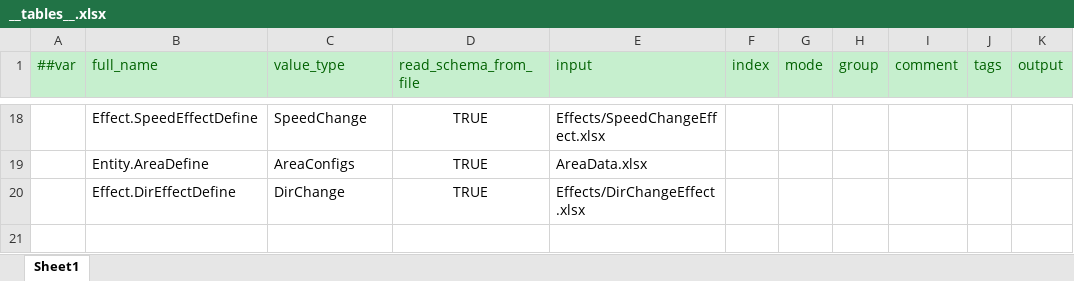
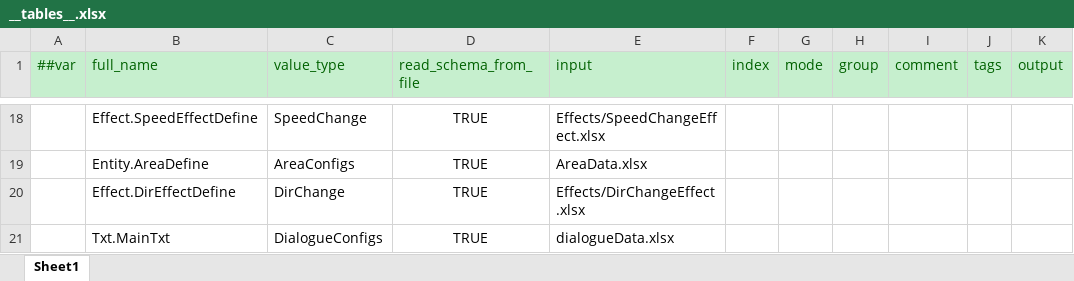
Before and after one commit to gearoruni/minigame, an Excel workbook: Configs/Datas/__tables__.xlsx, sheet Sheet1, drawn as a sheet; only a part is shown, gaps mark what is left out; values as stored, in another font and other column widths than the file's, no borders; the diff names each change by its address in the sheet, - before the commit and + after, or states it on an @@ line.

```diff
--- a/Configs/Datas/__tables__.xlsx (sheet Sheet1)
+++ b/Configs/Datas/__tables__.xlsx (sheet Sheet1)
+row 21:  | Txt.MainTxt | DialogueConfigs | TRUE | dialogueData.xlsx
```
Also changed, not shown: 10 other files.
